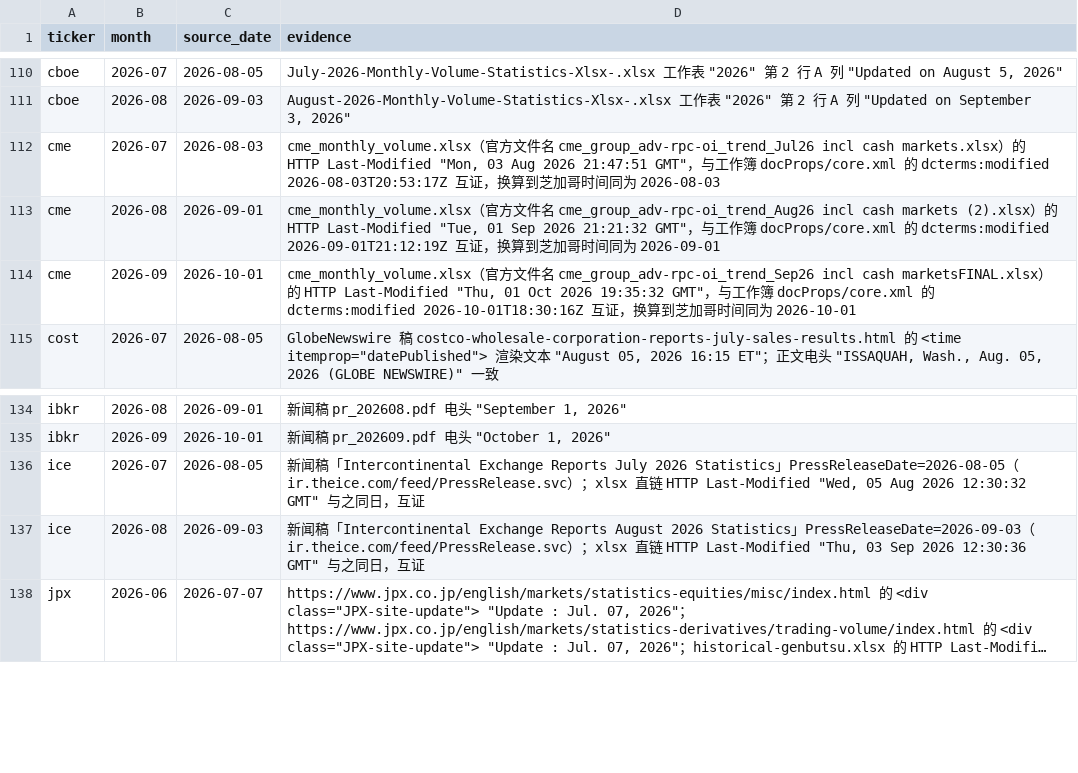
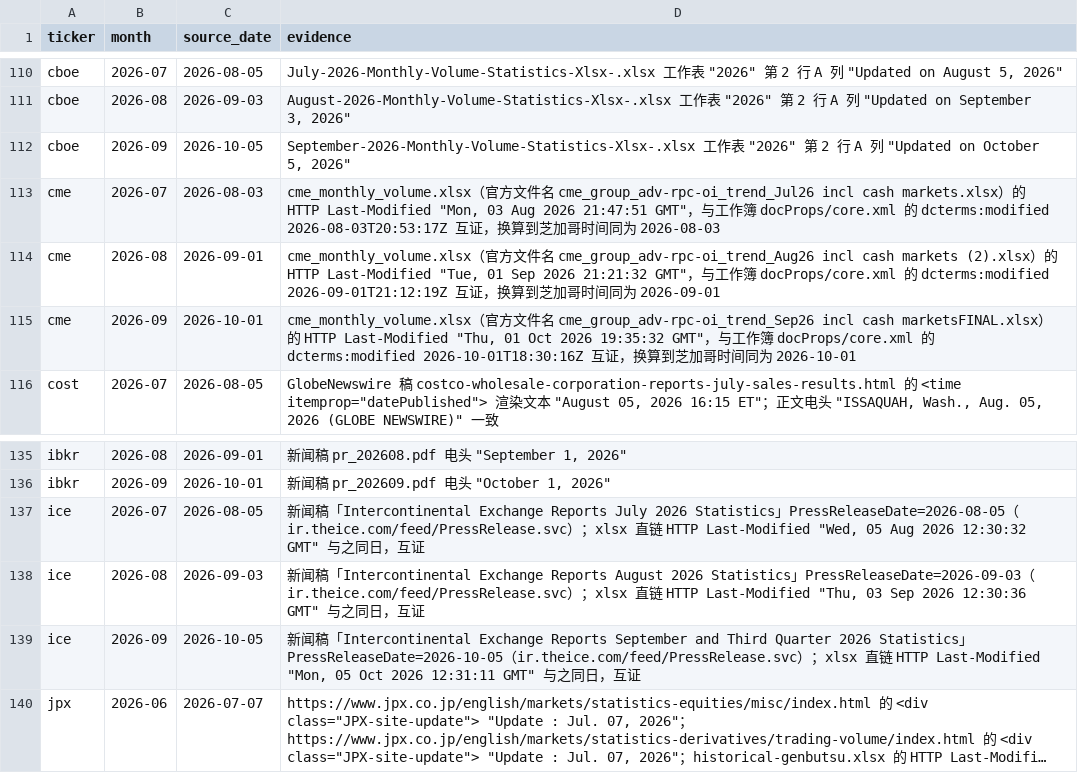
Before and after one commit to hzhan7/Monthly-OP-Dashboards, a CSV file: series/source_dates.csv, drawn as a sheet; only a part is shown, gaps mark what is left out; long unchanged cells end in …; the diff names each change by its address in the sheet, - before the commit and + after, or states it on an @@ line.

Commit message:
更新数据: cboe 2026-09 · 2026-08 回补, guc 2026-09, ice 2026-09

```diff
--- a/series/source_dates.csv
+++ b/series/source_dates.csv
+row 112: cboe | 2026-09 | 2026-10-05 | September-2026-Monthly-Volume-Statistics-Xlsx-.xlsx 工作表 "2026" 第 2 行 A 列 "Updated on October 5, 2026"
+row 139: ice | 2026-09 | 2026-10-05 | 新闻稿「Intercontinental Exchange Reports September and Third Quarter 2026 Statistics」PressReleaseDate=2026-10-05（ir.theice.com/feed/PressRelease.svc）；xlsx 直链 HTTP Last-Modified "Mon, 05 Oct 2026 12:31:11 GMT" 与之同日，互证
```
Also changed, not shown: series/cboe.csv, series/guc.csv, 10 other files.
